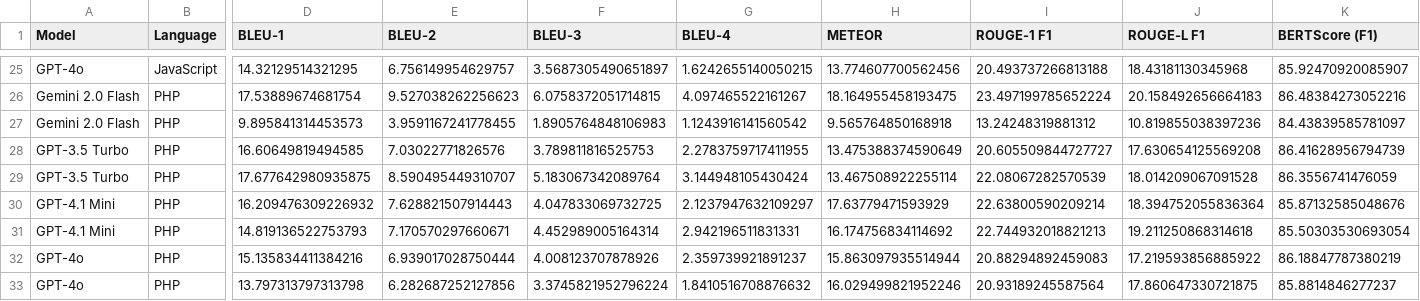
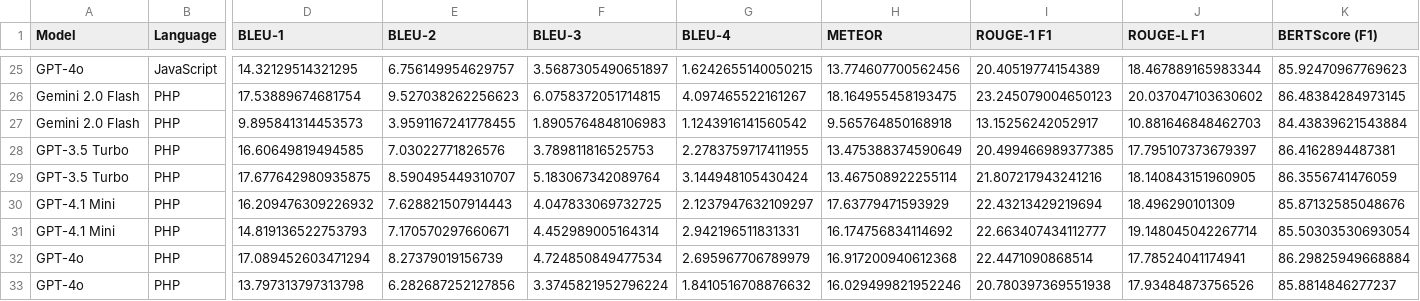
Before and after one commit to Ahmedsabry11/commit-message-generator, a CSV file: dataset/samples/evaluation_results/summary_results.csv, drawn as a sheet; only a part is shown, gaps mark what is left out; removed rows and columns are numbered as before the commit, all else as after; rows hold the shown columns only; the diff covers the shown part only; the diff names each change by its address in the sheet, - before the commit and + after, or states it on an @@ line.

```diff
--- a/dataset/samples/evaluation_results/summary_results.csv
+++ b/dataset/samples/evaluation_results/summary_results.csv
-I25 (ROUGE-1 F1): 20.493737266813188
+I25 (ROUGE-1 F1): 20.40519774154389
-J25 (ROUGE-L F1): 18.43181130345968
+J25 (ROUGE-L F1): 18.467889165983344
-K25 (BERTScore (F1)): 85.92470920085907
+K25 (BERTScore (F1)): 85.92470967769623
-I26 (ROUGE-1 F1): 23.497199785652224
+I26 (ROUGE-1 F1): 23.245079004650123
-J26 (ROUGE-L F1): 20.158492656664183
+J26 (ROUGE-L F1): 20.037047103630602
-K26 (BERTScore (F1)): 86.48384273052216
+K26 (BERTScore (F1)): 86.48384284973145
-I27 (ROUGE-1 F1): 13.24248319881312
+I27 (ROUGE-1 F1): 13.15256242052917
-J27 (ROUGE-L F1): 10.819855038397236
+J27 (ROUGE-L F1): 10.881646848462703
-K27 (BERTScore (F1)): 84.43839585781097
+K27 (BERTScore (F1)): 84.43839621543884
-I28 (ROUGE-1 F1): 20.605509844727727
+I28 (ROUGE-1 F1): 20.499466989377385
-J28 (ROUGE-L F1): 17.630654125569208
+J28 (ROUGE-L F1): 17.795107373679397
-K28 (BERTScore (F1)): 86.41628956794739
+K28 (BERTScore (F1)): 86.4162894487381
-I29 (ROUGE-1 F1): 22.08067282570539
+I29 (ROUGE-1 F1): 21.807217943241216
-J29 (ROUGE-L F1): 18.014209067091528
+J29 (ROUGE-L F1): 18.140843151960905
-I30 (ROUGE-1 F1): 22.63800590209214
+I30 (ROUGE-1 F1): 22.43213429219694
-J30 (ROUGE-L F1): 18.394752055836364
+J30 (ROUGE-L F1): 18.496290101309
-I31 (ROUGE-1 F1): 22.744932018821213
+I31 (ROUGE-1 F1): 22.663407434112777
-J31 (ROUGE-L F1): 19.211250868314618
+J31 (ROUGE-L F1): 19.148045042267714
-row 32: GPT-4o | PHP | 15.135834411384216 | 6.939017028750444 | 4.008123707878926 | 2.359739921891237 | 15.863097935514944 | 20.88294892459083 | 17.219593856885922 | 86.18847787380219
+row 32: GPT-4o | PHP | 17.089452603471294 | 8.27379019156739 | 4.724850849477534 | 2.695967706789979 | 16.917200940612368 | 22.4471090868514 | 17.78524041174941 | 86.29825949668884
-I33 (ROUGE-1 F1): 20.93189245587564
+I33 (ROUGE-1 F1): 20.780397369551938
-J33 (ROUGE-L F1): 17.860647330721875
+J33 (ROUGE-L F1): 17.93484873756526
```
Also changed, not shown: 61 edited cells elsewhere in this file.
